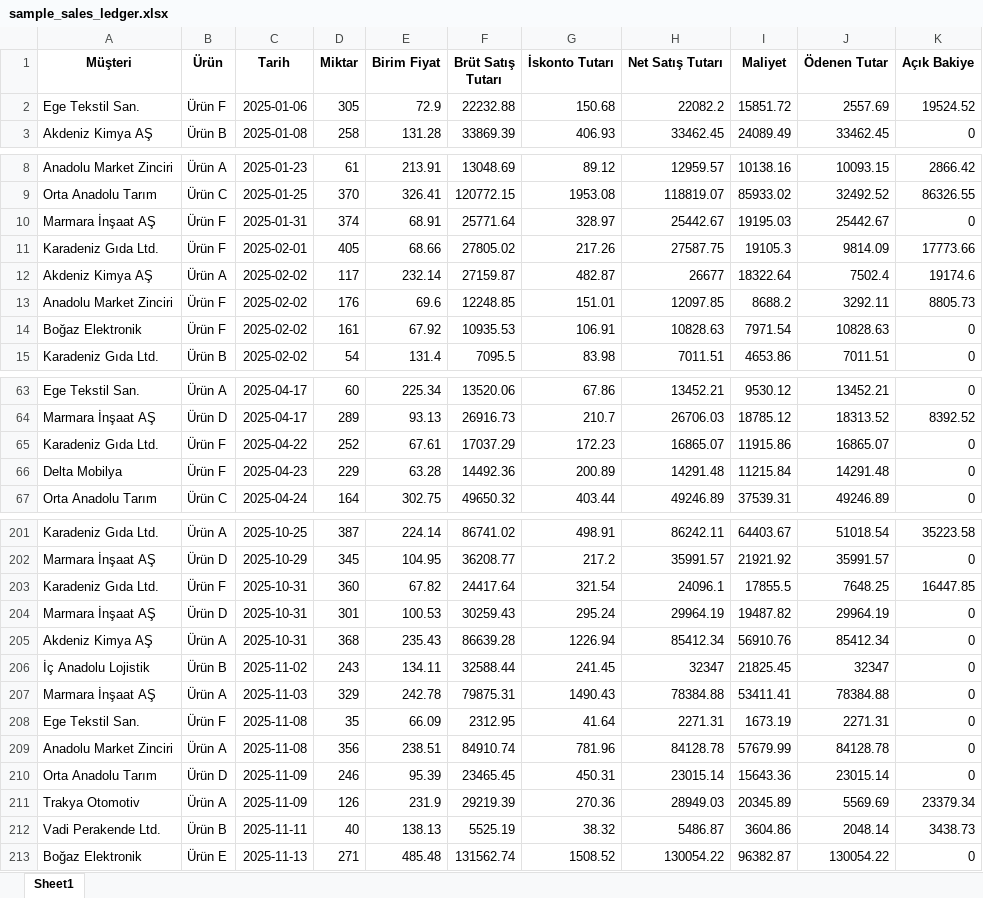
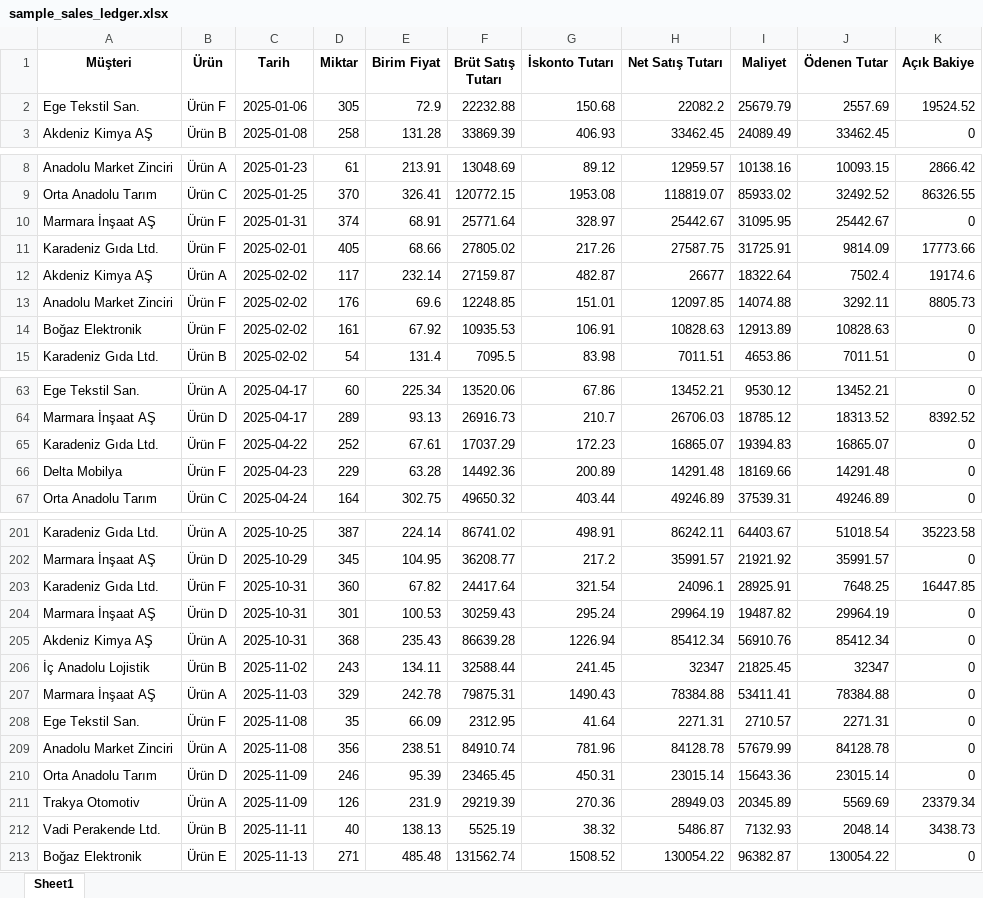
Before and after one commit to ibrahimozari779-lgtm/digital-finance-bp, an Excel workbook: demo_data/sample_sales_ledger.xlsx, sheet Sheet1, drawn as a sheet; only a part is shown, gaps mark what is left out; values as stored, in another font and other column widths than the file's, no borders; the diff covers the shown part only; the diff names each change by its address in the sheet, - before the commit and + after, or states it on an @@ line.

Commit message:
feat: add practical tax strategy engine, fix product profitability with loss demo, unify 5-step causal flow, and implement European accounting localization

```diff
--- a/demo_data/sample_sales_ledger.xlsx (sheet Sheet1)
+++ b/demo_data/sample_sales_ledger.xlsx (sheet Sheet1)
-I2 (Maliyet): 15851.72
+I2 (Maliyet): 25679.79
-I10 (Maliyet): 19195.03
+I10 (Maliyet): 31095.95
-I11 (Maliyet): 19105.3
+I11 (Maliyet): 31725.91
-I13 (Maliyet): 8688.2
+I13 (Maliyet): 14074.88
-I14 (Maliyet): 7971.54
+I14 (Maliyet): 12913.89
-I65 (Maliyet): 11915.86
+I65 (Maliyet): 19394.83
-I66 (Maliyet): 11215.84
+I66 (Maliyet): 18169.66
-I203 (Maliyet): 17855.5
+I203 (Maliyet): 28925.91
-I208 (Maliyet): 1673.19
+I208 (Maliyet): 2710.57
-I212 (Maliyet): 3604.86
+I212 (Maliyet): 7132.93
```
Also changed, not shown: 24 edited cells elsewhere in this sheet, 8 other files.
